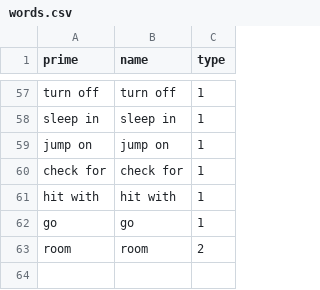
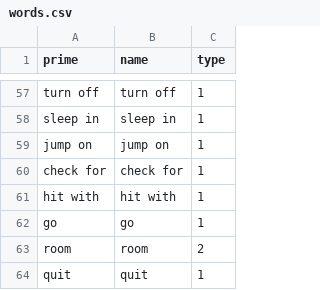
Before and after one commit to regreaves/TGTAEM, a CSV file: ta_eclipse/src/csvFiles/words.csv, drawn as a sheet; only a part is shown, gaps mark what is left out; the diff names each change by its address in the sheet, - before the commit and + after, or states it on an @@ line.

```diff
--- a/ta_eclipse/src/csvFiles/words.csv
+++ b/ta_eclipse/src/csvFiles/words.csv
+row 64: quit | quit | 1
```
Also changed, not shown: ta_eclipse/src/csvFiles/actions.csv, 1 other file.
